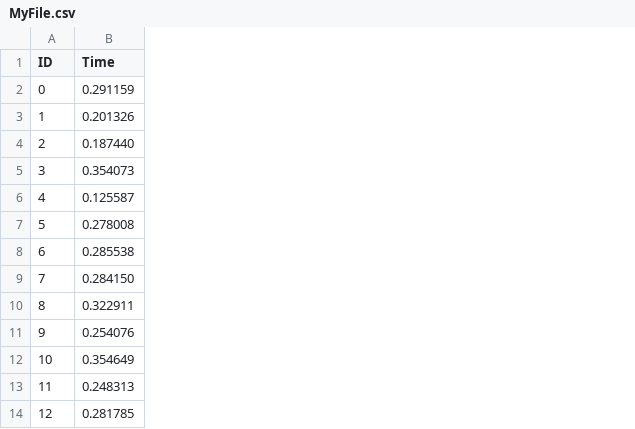
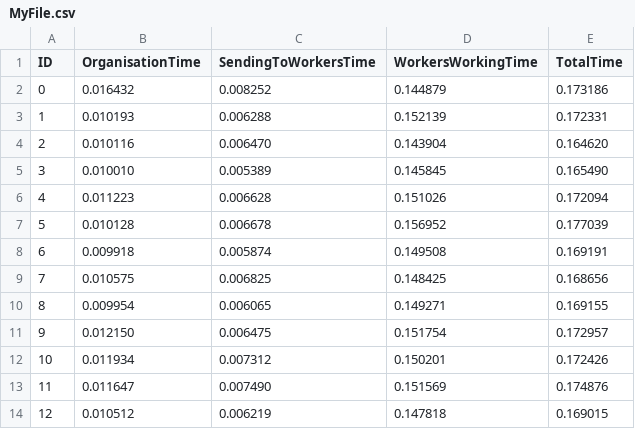
Before and after one commit to beepbeepboop/eee4020f_prac3, a CSV file: MyFile.csv, drawn as a sheet; only a part is shown; removed rows and columns are numbered as before the commit, all else as after; the diff names each change by its address in the sheet, - before the commit and + after, or states it on an @@ line.

```diff
--- a/MyFile.csv
+++ b/MyFile.csv
-column B (Time), rows 2-14: 0.291159 | 0.201326 | 0.187440 | 0.354073 | 0.125587 | 0.278008 | 0.285538 | 0.284150 | 0.322911 | 0.254076 | 0.354649 | 0.248313 | 0.281785
+column B (OrganisationTime), rows 2-14: 0.016432 | 0.010193 | 0.010116 | 0.010010 | 0.011223 | 0.010128 | 0.009918 | 0.010575 | 0.009954 | 0.012150 | 0.011934 | 0.011647 | 0.010512
+column C (SendingToWorkersTime), rows 2-14: 0.008252 | 0.006288 | 0.006470 | 0.005389 | 0.006628 | 0.006678 | 0.005874 | 0.006825 | 0.006065 | 0.006475 | 0.007312 | 0.007490 | 0.006219
+column D (WorkersWorkingTime), rows 2-14: 0.144879 | 0.152139 | 0.143904 | 0.145845 | 0.151026 | 0.156952 | 0.149508 | 0.148425 | 0.149271 | 0.151754 | 0.150201 | 0.151569 | 0.147818
+column E (TotalTime), rows 2-14: 0.173186 | 0.172331 | 0.164620 | 0.165490 | 0.172094 | 0.177039 | 0.169191 | 0.168656 | 0.169155 | 0.172957 | 0.172426 | 0.174876 | 0.169015
```
Also changed, not shown: 4 other files.
